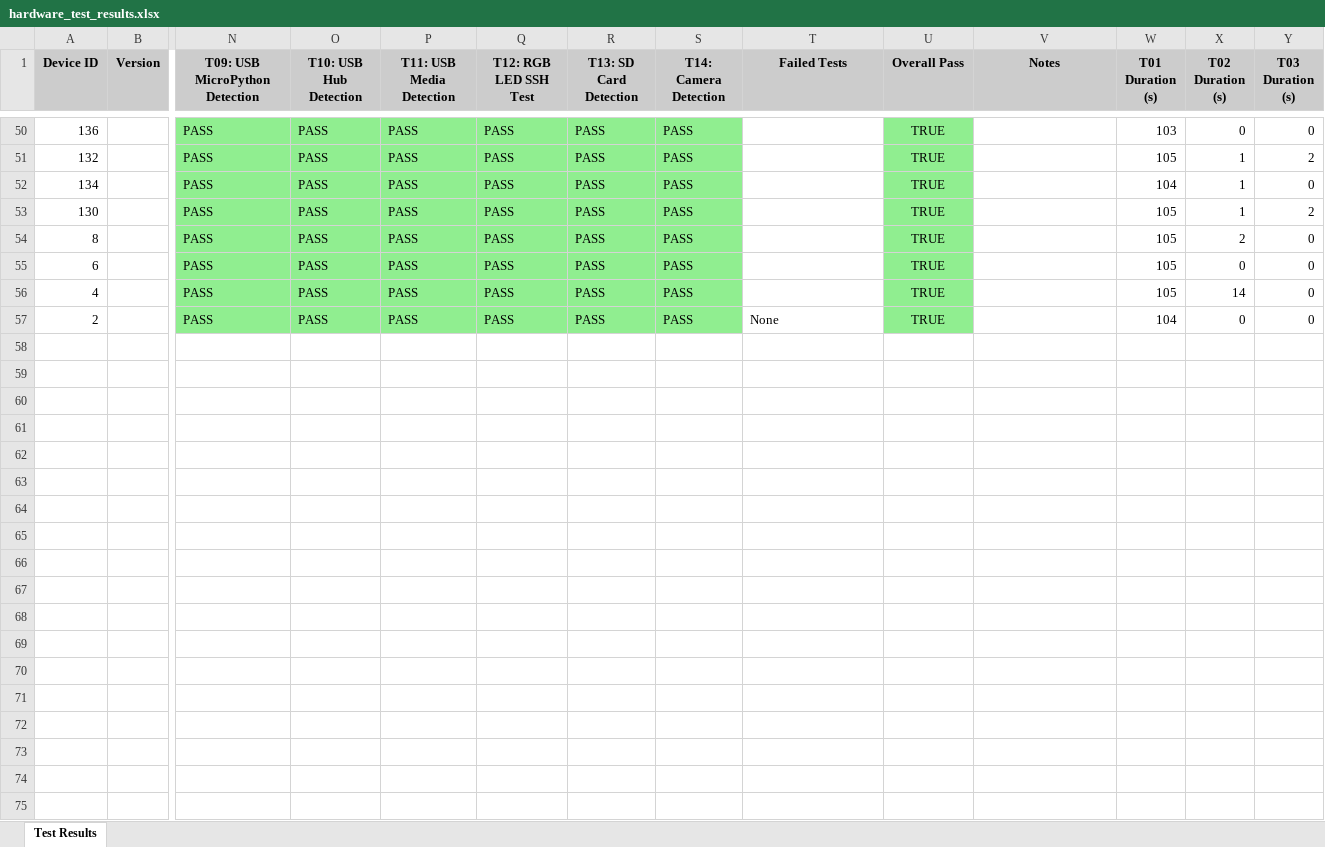
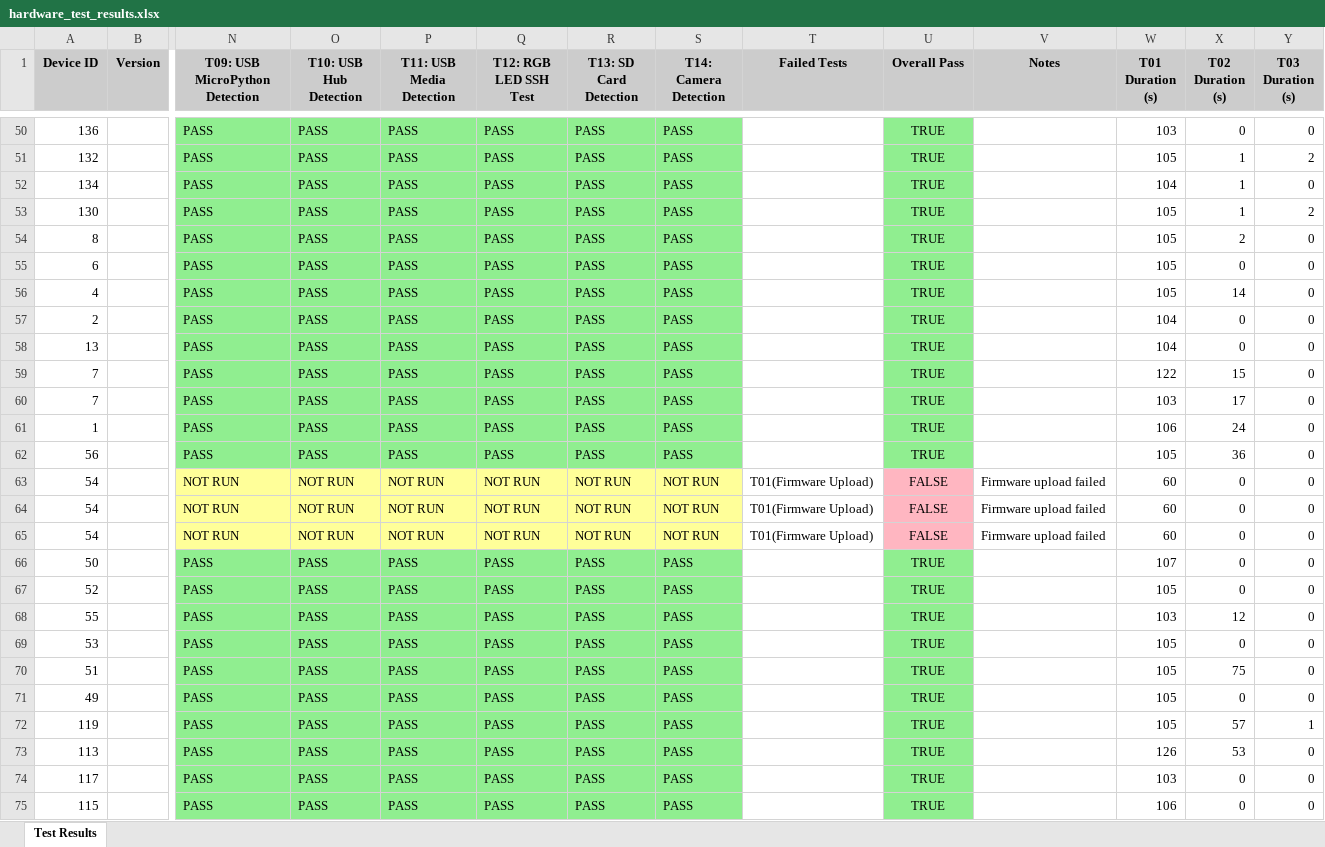
Before and after one commit to Pamir-AI/Pamir-HW-TestScript, an Excel workbook: hardware_test_results.xlsx, sheet Test Results, drawn as a sheet; only a part is shown, gaps mark what is left out; values as stored, in another font and other column widths than the file's, no borders; rows hold the shown columns only; the diff covers the shown part only; the diff names each change by its address in the sheet, - before the commit and + after, or states it on an @@ line.

```diff
--- a/hardware_test_results.xlsx (sheet Test Results)
+++ b/hardware_test_results.xlsx (sheet Test Results)
-T57 (Failed Tests): None
+T57 (Failed Tests): (empty)
+row 58: 13 |  | PASS | PASS | PASS | PASS | PASS | PASS |  | TRUE |  | 104 | 0 | 0
+row 59: 7 |  | PASS | PASS | PASS | PASS | PASS | PASS |  | TRUE |  | 122 | 15 | 0
+row 60: 7 |  | PASS | PASS | PASS | PASS | PASS | PASS |  | TRUE |  | 103 | 17 | 0
+row 61: 1 |  | PASS | PASS | PASS | PASS | PASS | PASS |  | TRUE |  | 106 | 24 | 0
+row 62: 56 |  | PASS | PASS | PASS | PASS | PASS | PASS |  | TRUE |  | 105 | 36 | 0
+row 63: 54 |  | NOT RUN | NOT RUN | NOT RUN | NOT RUN | NOT RUN | NOT RUN | T01(Firmware Upload) | FALSE | Firmware upload failed | 60 | 0 | 0
+row 64: 54 |  | NOT RUN | NOT RUN | NOT RUN | NOT RUN | NOT RUN | NOT RUN | T01(Firmware Upload) | FALSE | Firmware upload failed | 60 | 0 | 0
+row 65: 54 |  | NOT RUN | NOT RUN | NOT RUN | NOT RUN | NOT RUN | NOT RUN | T01(Firmware Upload) | FALSE | Firmware upload failed | 60 | 0 | 0
+row 66: 50 |  | PASS | PASS | PASS | PASS | PASS | PASS |  | TRUE |  | 107 | 0 | 0
+row 67: 52 |  | PASS | PASS | PASS | PASS | PASS | PASS |  | TRUE |  | 105 | 0 | 0
+row 68: 55 |  | PASS | PASS | PASS | PASS | PASS | PASS |  | TRUE |  | 103 | 12 | 0
+row 69: 53 |  | PASS | PASS | PASS | PASS | PASS | PASS |  | TRUE |  | 105 | 0 | 0
+row 70: 51 |  | PASS | PASS | PASS | PASS | PASS | PASS |  | TRUE |  | 105 | 75 | 0
+row 71: 49 |  | PASS | PASS | PASS | PASS | PASS | PASS |  | TRUE |  | 105 | 0 | 0
+row 72: 119 |  | PASS | PASS | PASS | PASS | PASS | PASS |  | TRUE |  | 105 | 57 | 1
+row 73: 113 |  | PASS | PASS | PASS | PASS | PASS | PASS |  | TRUE |  | 126 | 53 | 0
+row 74: 117 |  | PASS | PASS | PASS | PASS | PASS | PASS |  | TRUE |  | 103 | 0 | 0
+row 75: 115 |  | PASS | PASS | PASS | PASS | PASS | PASS |  | TRUE |  | 106 | 0 | 0
```
Also changed, not shown: 38 added rows elsewhere in this sheet, 56 other files.
